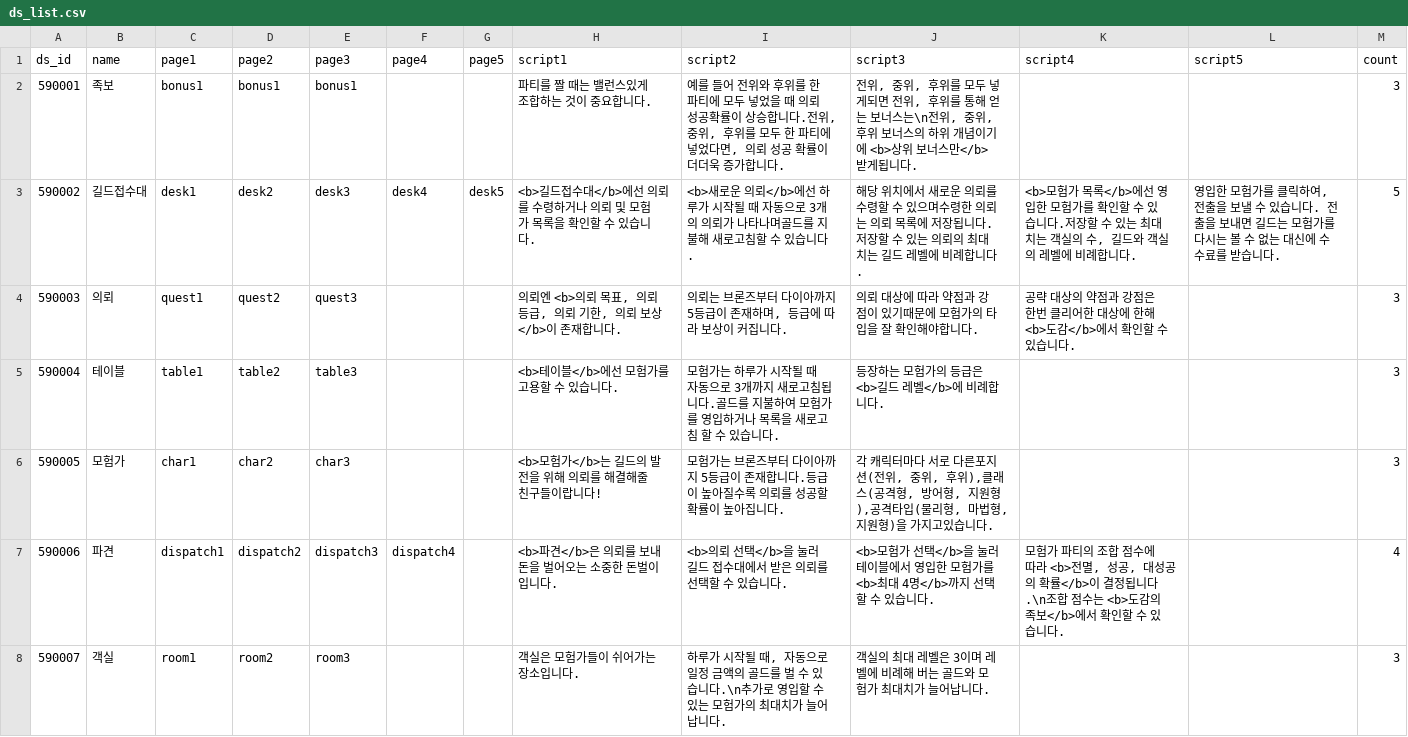
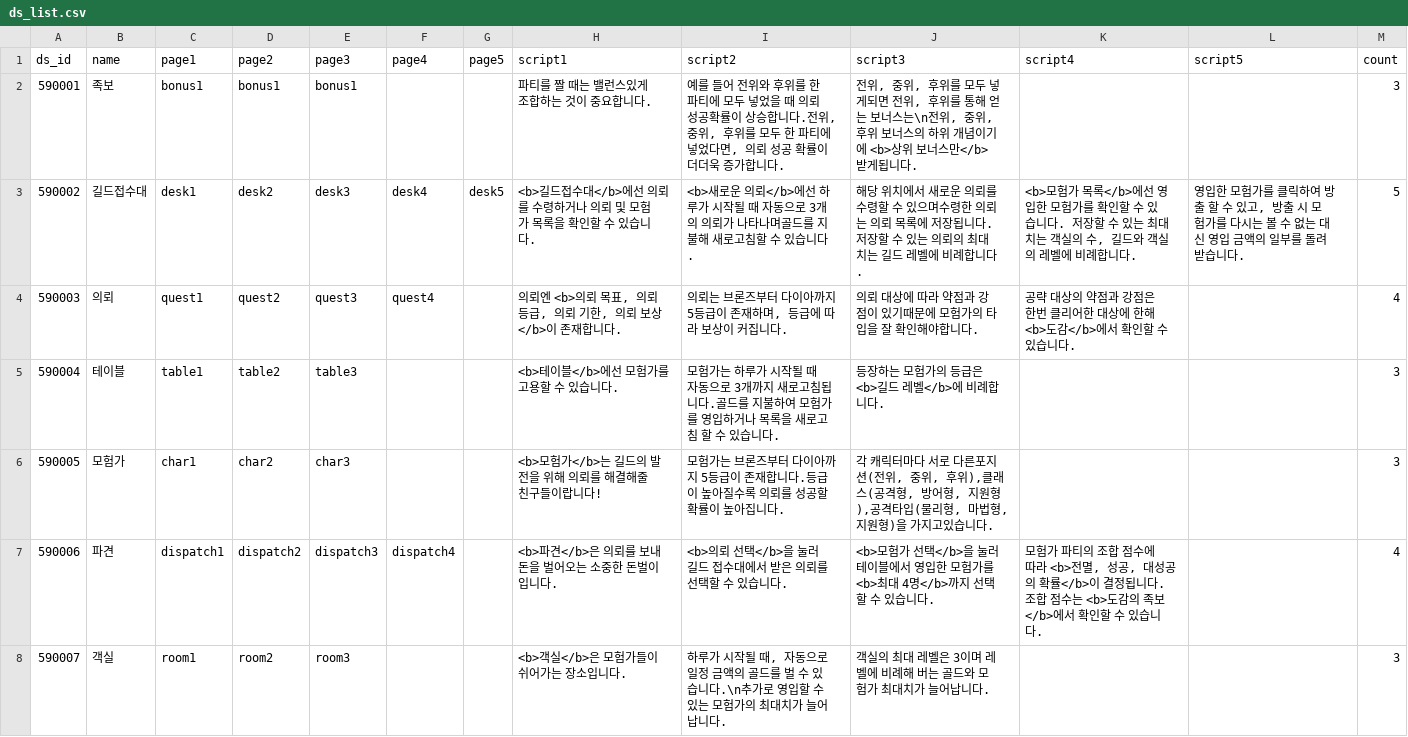
Before and after one commit to Kimighwan/neglect, a CSV file: Assets/Resources/DataTable/ds_list.csv, drawn as a sheet.

```diff
--- a/Assets/Resources/DataTable/ds_list.csv
+++ b/Assets/Resources/DataTable/ds_list.csv
@@ -2,7 +2,7 @@
 590001,족보,bonus1,bonus1,bonus1,,,파티를 짤 때는 밸런스있게 조합하는 것이 중요합니다.,"예를 들어 전위와 후위를 한 파티에 모두 넣었을 때 의뢰 성공확률이 상승합니다.전위, 중위, 후위를 모두 한 파티에 넣었다면, 의뢰 성공 확률이 더더욱 증가합니다. ","전위, 중위, 후위를 모두 넣게되면 전위, 후위를 통해 얻는 보너스는\n전위, 중위, 후위 보너스의 하위 개념이기에 <b>상위 보너스만</b> 받게됩니다.",,,3
-590002,길드접수대,desk1,desk2,desk3,desk4,desk5,<b>길드접수대</b>에선 의뢰를 수령하거나 의뢰 및 모험가 목록을 확인할 수 있습니다. ,<b>새로운 의뢰</b>에선 하루가 시작될 때 자동으로 3개의 의뢰가 나타나며골드를 지불해 새로고침할 수 있습니다.,해당 위치에서 새로운 의뢰를 수령할 수 있으며수령한 의뢰는 의뢰 목록에 저장됩니다.저장할 수 있는 의뢰의 최대치는 길드 레벨에 비례합니다.,"<b>모험가 목록</b>에선 영입한 모험가를 확인할 수 있습니다.저장할 수 있는 최대치는 객실의 수, 길드와 객실의 레벨에 비례합니다.","영입한 모험가를 클릭하여, 전출을 보낼 수 있습니다. 전출을 보내면 길드는 모험가를 다시는 볼 수 없는 대신에 수수료를 받습니다.",5
-590003,의뢰,quest1,quest2,quest3,,,"의뢰엔 <b>의뢰 목표, 의뢰 등급, 의뢰 기한, 의뢰 보상</b>이 존재합니다.","의뢰는 브론즈부터 다이아까지 5등급이 존재하며, 등급에 따라 보상이 커집니다.",의뢰 대상에 따라 약점과 강점이 있기때문에 모험가의 타입을 잘 확인해야합니다.,공략 대상의 약점과 강점은 한번 클리어한 대상에 한해 <b>도감</b>에서 확인할 수 있습니다.,,3
+590002,길드접수대,desk1,desk2,desk3,desk4,desk5,<b>길드접수대</b>에선 의뢰를 수령하거나 의뢰 및 모험가 목록을 확인할 수 있습니다. ,<b>새로운 의뢰</b>에선 하루가 시작될 때 자동으로 3개의 의뢰가 나타나며골드를 지불해 새로고침할 수 있습니다.,해당 위치에서 새로운 의뢰를 수령할 수 있으며수령한 의뢰는 의뢰 목록에 저장됩니다.저장할 수 있는 의뢰의 최대치는 길드 레벨에 비례합니다.,"<b>모험가 목록</b>에선 영입한 모험가를 확인할 수 있습니다. 저장할 수 있는 최대치는 객실의 수, 길드와 객실의 레벨에 비례합니다.","영입한 모험가를 클릭하여 방출 할 수 있고, 방출 시 모험가를 다시는 볼 수 없는 대신 영입 금액의 일부를 돌려받습니다.",5
+590003,의뢰,quest1,quest2,quest3,quest4,,"의뢰엔 <b>의뢰 목표, 의뢰 등급, 의뢰 기한, 의뢰 보상</b>이 존재합니다.","의뢰는 브론즈부터 다이아까지 5등급이 존재하며, 등급에 따라 보상이 커집니다.",의뢰 대상에 따라 약점과 강점이 있기때문에 모험가의 타입을 잘 확인해야합니다.,공략 대상의 약점과 강점은 한번 클리어한 대상에 한해 <b>도감</b>에서 확인할 수 있습니다.,,4
 590004,테이블,table1,table2,table3,,,<b>테이블</b>에선 모험가를 고용할 수 있습니다.,모험가는 하루가 시작될 때 자동으로 3개까지 새로고침됩니다.골드를 지불하여 모험가를 영입하거나 목록을 새로고침 할 수 있습니다.,등장하는 모험가의 등급은 <b>길드 레벨</b>에 비례합니다.,,,3
 590005,모험가,char1,char2,char3,,,<b>모험가</b>는 길드의 발전을 위해 의뢰를 해결해줄 친구들이랍니다!,모험가는 브론즈부터 다이아까지 5등급이 존재합니다.등급이 높아질수록 의뢰를 성공할 확률이 높아집니다.,"각 캐릭터마다 서로 다른포지션(전위, 중위, 후위),클래스(공격형, 방어형, 지원형),공격타입(물리형, 마법형, 지원형)을 가지고있습니다.",,,3
-590006,파견,dispatch1,dispatch2,dispatch3,dispatch4,,<b>파견</b>은 의뢰를 보내 돈을 벌어오는 소중한 돈벌이입니다.,<b>의뢰 선택</b>을 눌러 길드 접수대에서 받은 의뢰를 선택할 수 있습니다.,<b>모험가 선택</b>을 눌러 테이블에서 영입한 모험가를 <b>최대 4명</b>까지 선택할 수 있습니다.,"모험가 파티의 조합 점수에 따라 <b>전멸, 성공, 대성공의 확률</b>이 결정됩니다.\n조합 점수는 <b>도감의 족보</b>에서 확인할 수 있습니다.",,4
-590007,객실,room1,room2,room3,,,객실은 모험가들이 쉬어가는 장소입니다.,"하루가 시작될 때, 자동으로 일정 금액의 골드를 벌 수 있습니다.\n추가로 영입할 수 있는 모험가의 최대치가 늘어납니다.",객실의 최대 레벨은 3이며 레벨에 비례해 버는 골드와 모험가 최대치가 늘어납니다.,,,3
+590006,파견,dispatch1,dispatch2,dispatch3,dispatch4,,<b>파견</b>은 의뢰를 보내 돈을 벌어오는 소중한 돈벌이입니다.,<b>의뢰 선택</b>을 눌러 길드 접수대에서 받은 의뢰를 선택할 수 있습니다.,<b>모험가 선택</b>을 눌러 테이블에서 영입한 모험가를 <b>최대 4명</b>까지 선택할 수 있습니다.,"모험가 파티의 조합 점수에 따라 <b>전멸, 성공, 대성공의 확률</b>이 결정됩니다. 조합 점수는 <b>도감의 족보</b>에서 확인할 수 있습니다.",,4
+590007,객실,room1,room2,room3,,,<b>객실</b>은 모험가들이 쉬어가는 장소입니다.,"하루가 시작될 때, 자동으로 일정 금액의 골드를 벌 수 있습니다.\n추가로 영입할 수 있는 모험가의 최대치가 늘어납니다.",객실의 최대 레벨은 3이며 레벨에 비례해 버는 골드와 모험가 최대치가 늘어납니다.,,,3
```
Also changed, not shown: 2 other files.
